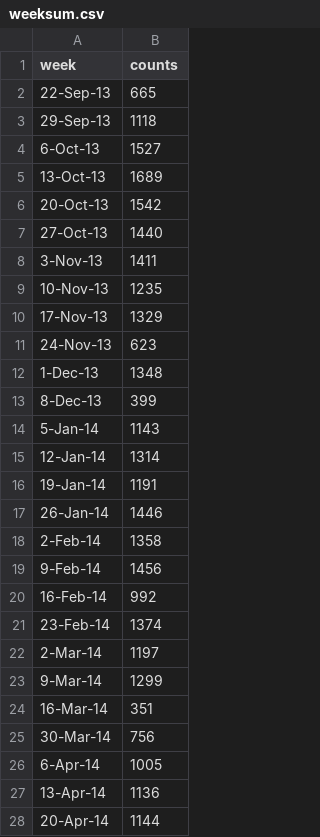
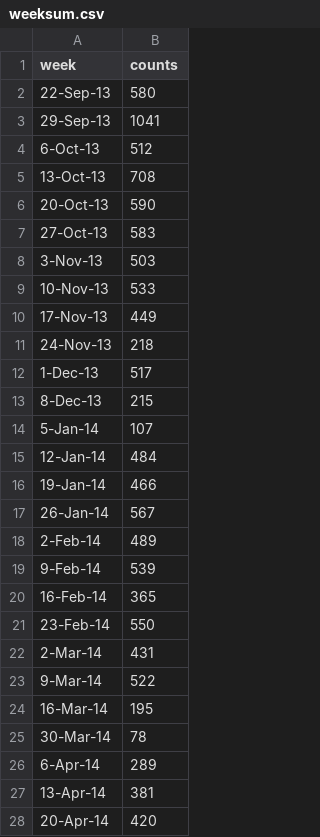
Before and after one commit to CSE512-15S/a3-kdorosch-lizehang-1263607, a CSV file: richard_test/weeksum.csv, drawn as a sheet; only a part is shown; the diff covers the shown part only.

```diff
--- a/richard_test/weeksum.csv
+++ b/richard_test/weeksum.csv
@@ -1,28 +1,28 @@
 week,counts
-22-Sep-13,665
-29-Sep-13,1118
-6-Oct-13,1527
-13-Oct-13,1689
-20-Oct-13,1542
-27-Oct-13,1440
-3-Nov-13,1411
-10-Nov-13,1235
-17-Nov-13,1329
-24-Nov-13,623
-1-Dec-13,1348
-8-Dec-13,399
-5-Jan-14,1143
-12-Jan-14,1314
-19-Jan-14,1191
-26-Jan-14,1446
-2-Feb-14,1358
-9-Feb-14,1456
-16-Feb-14,992
-23-Feb-14,1374
-2-Mar-14,1197
-9-Mar-14,1299
-16-Mar-14,351
-30-Mar-14,756
-6-Apr-14,1005
-13-Apr-14,1136
-20-Apr-14,1144
+22-Sep-13,580
+29-Sep-13,1041
+6-Oct-13,512
+13-Oct-13,708
+20-Oct-13,590
+27-Oct-13,583
+3-Nov-13,503
+10-Nov-13,533
+17-Nov-13,449
+24-Nov-13,218
+1-Dec-13,517
+8-Dec-13,215
+5-Jan-14,107
+12-Jan-14,484
+19-Jan-14,466
+26-Jan-14,567
+2-Feb-14,489
+9-Feb-14,539
+16-Feb-14,365
+23-Feb-14,550
+2-Mar-14,431
+9-Mar-14,522
+16-Mar-14,195
+30-Mar-14,78
+6-Apr-14,289
+13-Apr-14,381
+20-Apr-14,420
```
Also changed, not shown: 6 edited cells elsewhere in this file, 1 other file.
